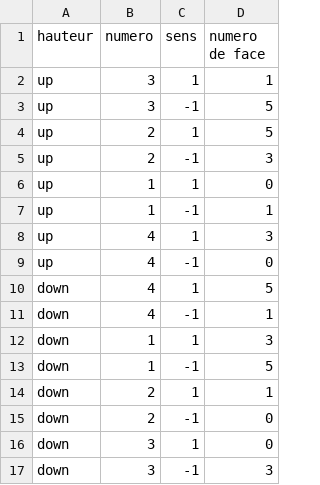
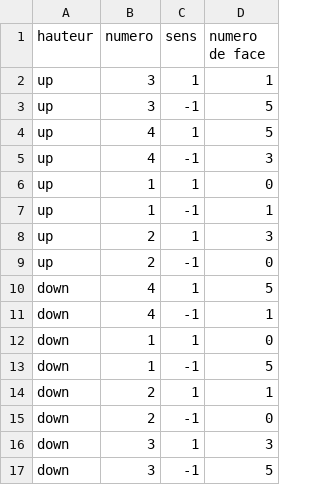
Before and after one commit to Pierre-Portfolio/RediCube, a CSV file: csv/Correction_moves.csv, drawn as a sheet.

Commit message:
updates moves
Les mouvements marchent

```diff
--- a/csv/Correction_moves.csv
+++ b/csv/Correction_moves.csv
@@ -3,11 +3,11 @@ up;3;1;1
 up;3;-1;5
-up;2;1;5
-up;2;-1;3
+up;4;1;5
+up;4;-1;3
 up;1;1;0
 up;1;-1;1
-up;4;1;3
-up;4;-1;0
+up;2;1;3
+up;2;-1;0
 down;4;1;5
 down;4;-1;1
-down;1;1;3
+down;1;1;0
 down;1;-1;5
@@ -15,3 +15,3 @@ down;2;1;1
 down;2;-1;0
-down;3;1;0
-down;3;-1;3
+down;3;1;3
+down;3;-1;5
```
Also changed, not shown: 1 other file.
